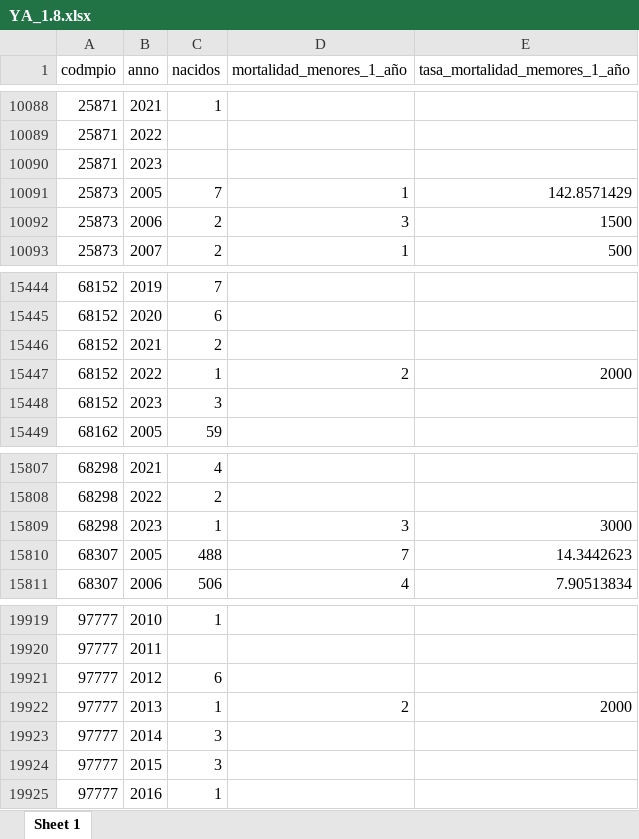
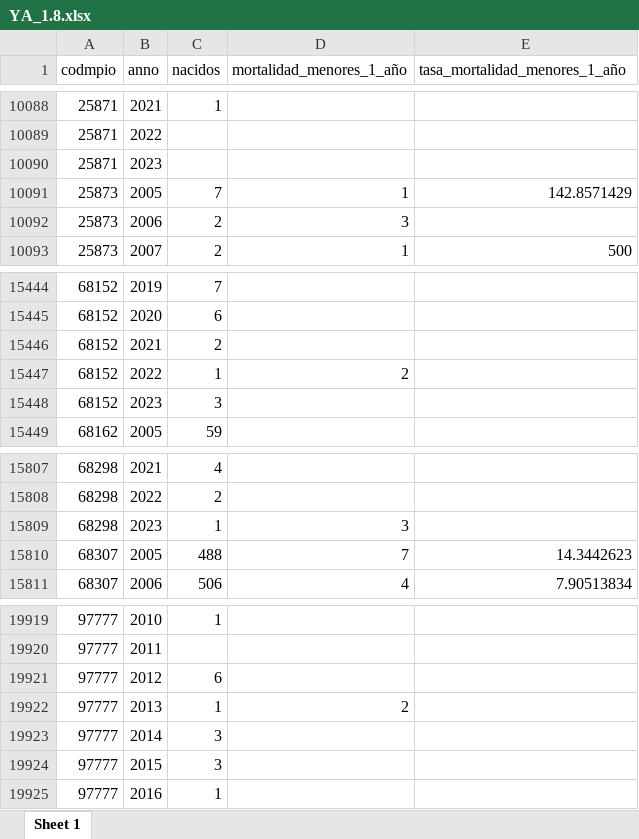
Before and after one commit to dfmendivelso10/Ninez-YA, an Excel workbook: 03_Process/YA_1.8.xlsx, sheet Sheet 1, drawn as a sheet; only a part is shown, gaps mark what is left out; values as stored, in another font and other column widths than the file's, no borders; the diff covers the shown part only; the diff names each change by its address in the sheet, - before the commit and + after, or states it on an @@ line.

```diff
--- a/03_Process/YA_1.8.xlsx (sheet Sheet 1)
+++ b/03_Process/YA_1.8.xlsx (sheet Sheet 1)
-E1: tasa_mortalidad_memores_1_año
+E1: tasa_mortalidad_menores_1_año
-E10092 (tasa_mortalidad_menores_1_año): 1500
+E10092 (tasa_mortalidad_menores_1_año): (empty)
-E15447 (tasa_mortalidad_menores_1_año): 2000
+E15447 (tasa_mortalidad_menores_1_año): (empty)
-E15809 (tasa_mortalidad_menores_1_año): 3000
+E15809 (tasa_mortalidad_menores_1_año): (empty)
-E19922 (tasa_mortalidad_menores_1_año): 2000
+E19922 (tasa_mortalidad_menores_1_año): (empty)
```
Also changed, not shown: 5 edited cells elsewhere in this sheet, 03_Process/YA_1.7.XLSX, 03_Process/YA_1.9.xlsx, 5 other files.
